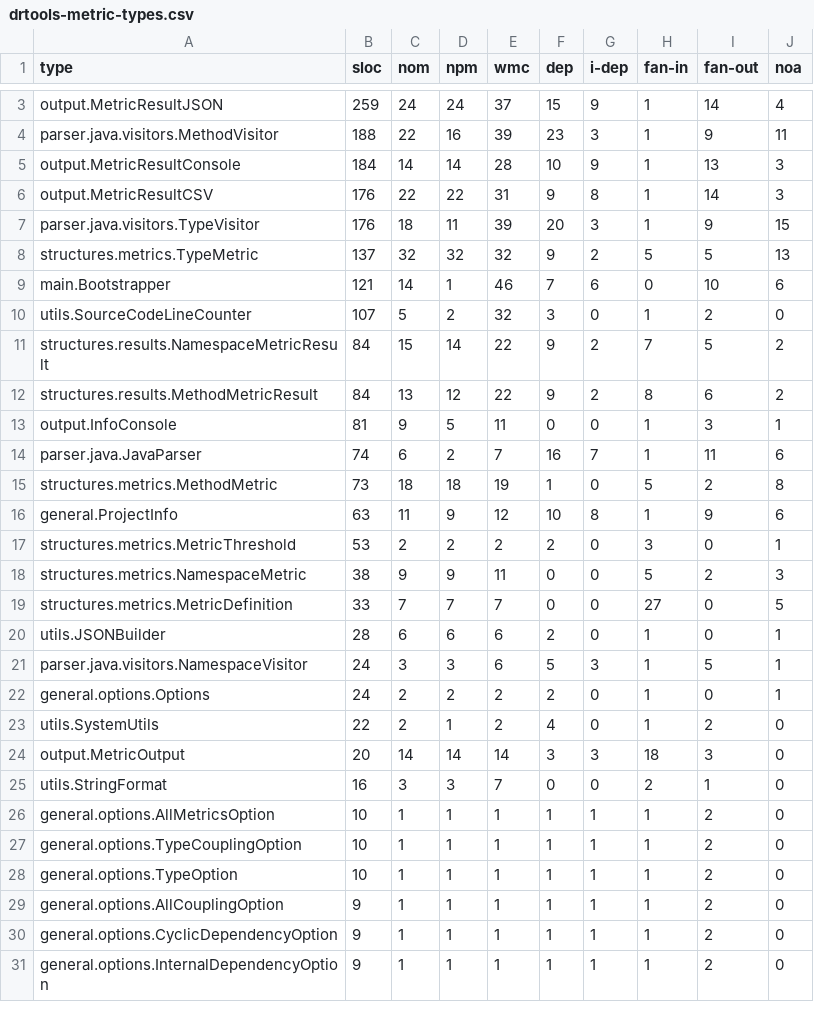
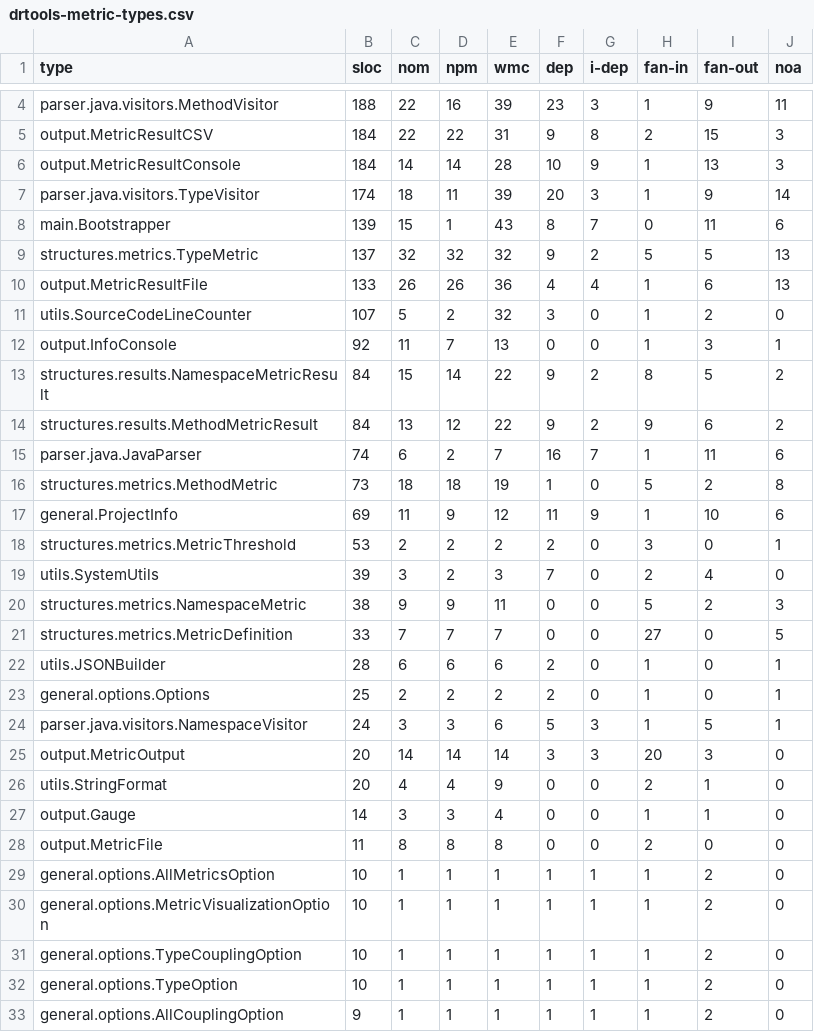
Before and after one commit to guilhermeslacerda/drtools-metric-visualization-demo, a CSV file: public/datasets/DrToolsMetric/drtools-metric-types.csv, drawn as a sheet; only a part is shown, gaps mark what is left out; the shorter side is filled out with more unchanged rows; the diff covers the shown part only.

```diff
--- a/public/datasets/DrToolsMetric/drtools-metric-types.csv
+++ b/public/datasets/DrToolsMetric/drtools-metric-types.csv
@@ -3,16 +4,17 @@
-"output.MetricResultJSON",259,24,24,37,15,9,1,14,4
 "parser.java.visitors.MethodVisitor",188,22,16,39,23,3,1,9,11
+"output.MetricResultCSV",184,22,22,31,9,8,2,15,3
 "output.MetricResultConsole",184,14,14,28,10,9,1,13,3
-"output.MetricResultCSV",176,22,22,31,9,8,1,14,3
-"parser.java.visitors.TypeVisitor",176,18,11,39,20,3,1,9,15
+"parser.java.visitors.TypeVisitor",174,18,11,39,20,3,1,9,14
+"main.Bootstrapper",139,15,1,43,8,7,0,11,6
 "structures.metrics.TypeMetric",137,32,32,32,9,2,5,5,13
-"main.Bootstrapper",121,14,1,46,7,6,0,10,6
+"output.MetricResultFile",133,26,26,36,4,4,1,6,13
 "utils.SourceCodeLineCounter",107,5,2,32,3,0,1,2,0
-"structures.results.NamespaceMetricResult",84,15,14,22,9,2,7,5,2
-"structures.results.MethodMetricResult",84,13,12,22,9,2,8,6,2
-"output.InfoConsole",81,9,5,11,0,0,1,3,1
+"output.InfoConsole",92,11,7,13,0,0,1,3,1
+"structures.results.NamespaceMetricResult",84,15,14,22,9,2,8,5,2
+"structures.results.MethodMetricResult",84,13,12,22,9,2,9,6,2
 "parser.java.JavaParser",74,6,2,7,16,7,1,11,6
 "structures.metrics.MethodMetric",73,18,18,19,1,0,5,2,8
-"general.ProjectInfo",63,11,9,12,10,8,1,9,6
+"general.ProjectInfo",69,11,9,12,11,9,1,10,6
 "structures.metrics.MetricThreshold",53,2,2,2,2,0,3,0,1
+"utils.SystemUtils",39,3,2,3,7,0,2,4,0
 "structures.metrics.NamespaceMetric",38,9,9,11,0,0,5,2,3
@@ -20,8 +22,10 @@
 "utils.JSONBuilder",28,6,6,6,2,0,1,0,1
+"general.options.Options",25,2,2,2,2,0,1,0,1
 "parser.java.visitors.NamespaceVisitor",24,3,3,6,5,3,1,5,1
-"general.options.Options",24,2,2,2,2,0,1,0,1
-"utils.SystemUtils",22,2,1,2,4,0,1,2,0
-"output.MetricOutput",20,14,14,14,3,3,18,3,0
-"utils.StringFormat",16,3,3,7,0,0,2,1,0
+"output.MetricOutput",20,14,14,14,3,3,20,3,0
+"utils.StringFormat",20,4,4,9,0,0,2,1,0
+"output.Gauge",14,3,3,4,0,0,1,1,0
+"output.MetricFile",11,8,8,8,0,0,2,0,0
 "general.options.AllMetricsOption",10,1,1,1,1,1,1,2,0
+"general.options.MetricVisualizationOption",10,1,1,1,1,1,1,2,0
 "general.options.TypeCouplingOption",10,1,1,1,1,1,1,2,0
```
Also changed, not shown: 1 added row and 7 edited cells elsewhere in this file, public/datasets/DrToolsMetric/drtools-metric-namespaces.csv, 13 other files.
